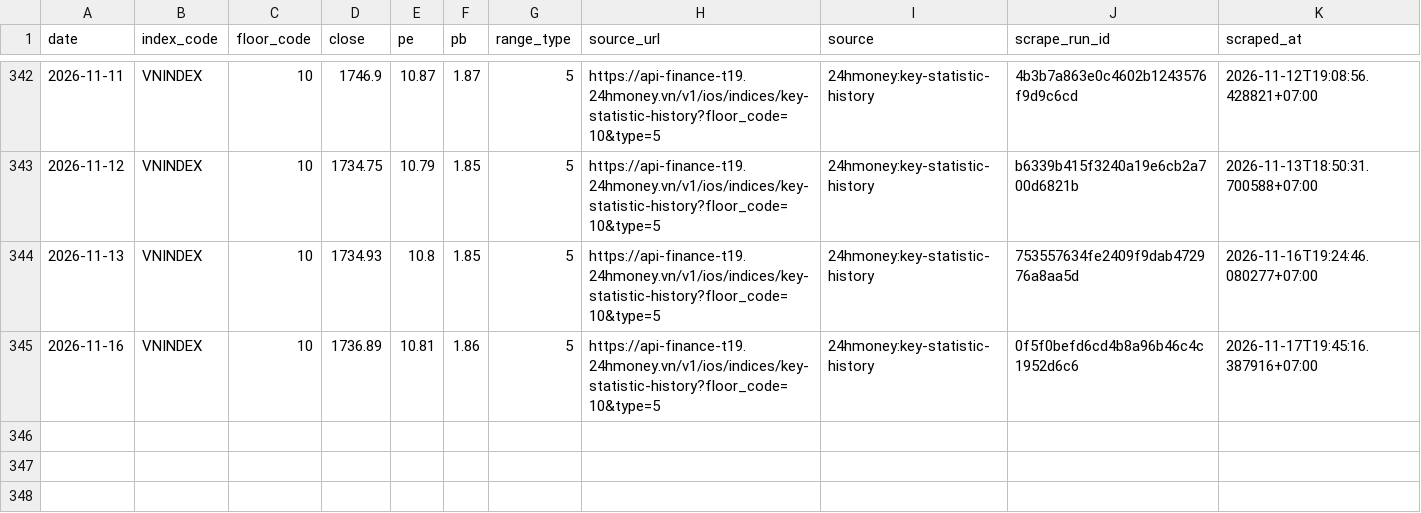
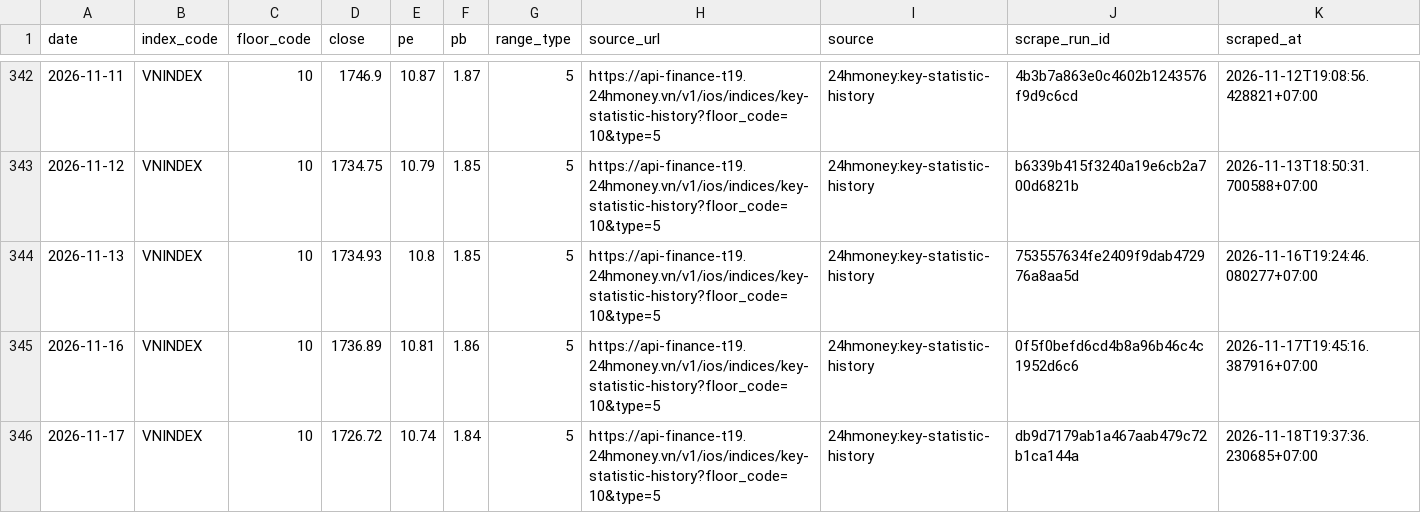
Before and after one commit to cuocsongthinhvuong8868-sketch/onl_quant-platform, a CSV file: data_lake/pvgo/vnindex_valuation_history.csv, drawn as a sheet; only a part is shown, gaps mark what is left out; the diff names each change by its address in the sheet, - before the commit and + after, or states it on an @@ line.

```diff
--- a/data_lake/pvgo/vnindex_valuation_history.csv
+++ b/data_lake/pvgo/vnindex_valuation_history.csv
+row 346: 2026-11-17 | VNINDEX | 10 | 1726.72 | 10.74 | 1.84 | 5 | https://api-finance-t19.24hmoney.vn/v1/ios/indices/key-statistic-history?floor_code=10&type=5 | 24hmoney:key-statistic-history | db9d7179ab1a467aab479c72b1ca144a | 2026-11-18T19:37:36.230685+07:00
```
Also changed, not shown: 1 other file.
